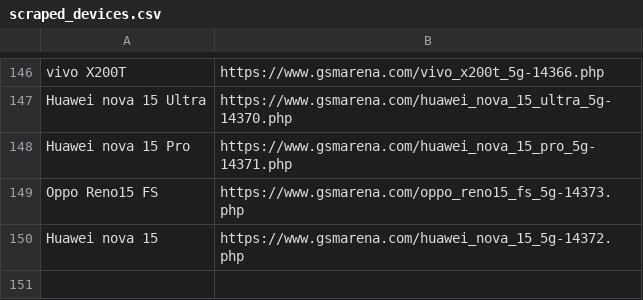
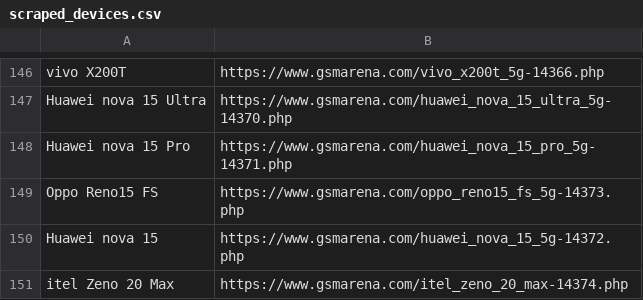
Before and after one commit to fahim12064/zuzu_notice_BOT, a CSV file: scraped_devices.csv, drawn as a sheet; only a part is shown, gaps mark what is left out.

```diff
--- a/scraped_devices.csv
+++ b/scraped_devices.csv
@@ -150 +150,2 @@ Oppo Reno15 FS,https://www.gsmarena.com/oppo_reno15_fs_5g-14373.php
 Huawei nova 15,https://www.gsmarena.com/huawei_nova_15_5g-14372.php
+itel Zeno 20 Max,https://www.gsmarena.com/itel_zeno_20_max-14374.php
```
Also changed, not shown: 3 other files.
